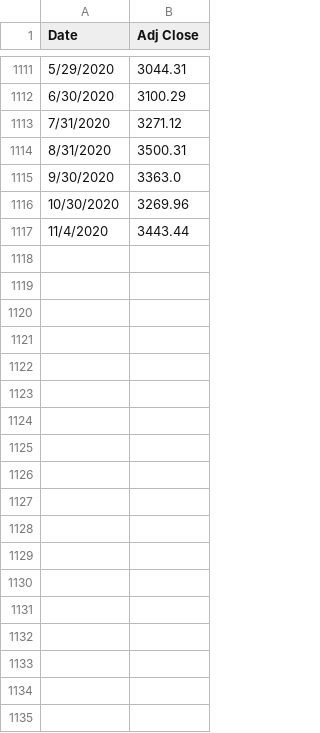
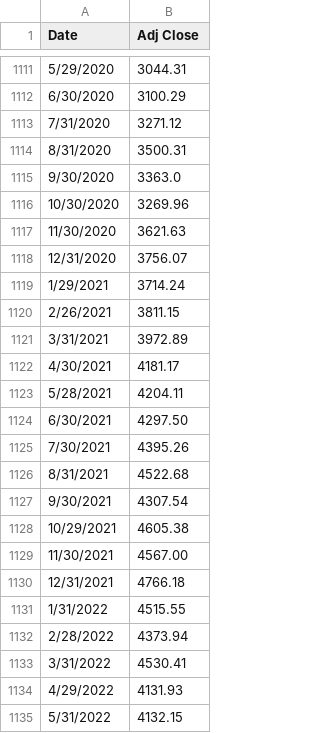
Before and after one commit to p-sarkar/retirement-cashflow-simulator, a CSV file: historical-data/kaggle-SPX-since1927-monthly.csv, drawn as a sheet; only a part is shown, gaps mark what is left out; removed rows and columns are numbered as before the commit, all else as after; the diff covers the shown part only; the diff names each change by its address in the sheet, - before the commit and + after, or states it on an @@ line.

```diff
--- a/historical-data/kaggle-SPX-since1927-monthly.csv
+++ b/historical-data/kaggle-SPX-since1927-monthly.csv
-row 1117: 11/4/2020 | 3443.44
+row 1117: 11/30/2020 | 3621.63
+row 1118: 12/31/2020 | 3756.07
+row 1119: 1/29/2021 | 3714.24
+row 1120: 2/26/2021 | 3811.15
+row 1121: 3/31/2021 | 3972.89
+row 1122: 4/30/2021 | 4181.17
+row 1123: 5/28/2021 | 4204.11
+row 1124: 6/30/2021 | 4297.50
+row 1125: 7/30/2021 | 4395.26
+row 1126: 8/31/2021 | 4522.68
+row 1127: 9/30/2021 | 4307.54
+row 1128: 10/29/2021 | 4605.38
+row 1129: 11/30/2021 | 4567.00
+row 1130: 12/31/2021 | 4766.18
+row 1131: 1/31/2022 | 4515.55
+row 1132: 2/28/2022 | 4373.94
+row 1133: 3/31/2022 | 4530.41
+row 1134: 4/29/2022 | 4131.93
+row 1135: 5/31/2022 | 4132.15
```
Also changed, not shown: 52 added rows elsewhere in this file, 4 other files.
